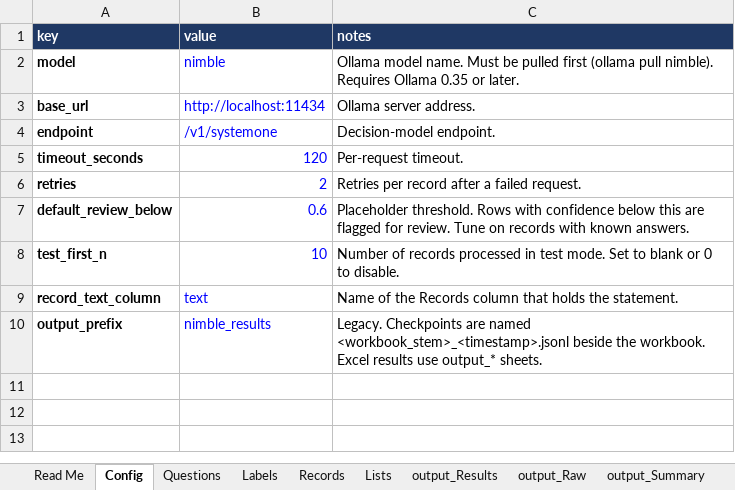
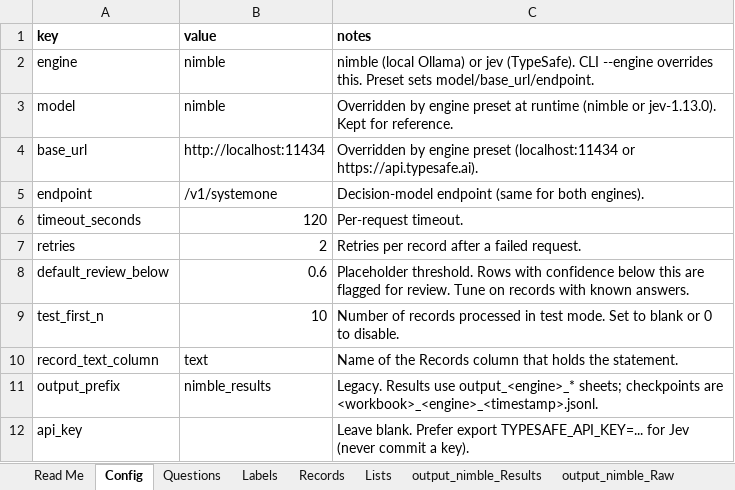
Before and after one commit to ranga291257/nimble_plant, an Excel workbook: nimble_classifier_workbook.xlsx, sheet Config, drawn as a sheet; values as stored, in another font and other column widths than the file's, no borders; addresses are those after the commit; the diff names each change by its address in the sheet, - before the commit and + after, or states it on an @@ line.

```diff
--- a/nimble_classifier_workbook.xlsx (sheet Config)
+++ b/nimble_classifier_workbook.xlsx (sheet Config)
-sheet tab: output_Results
+sheet tab: output_nimble_Results
-sheet tab: output_Raw
+sheet tab: output_nimble_Raw
@@ A1:C1 fill: #1F3864 → none, text colour: #FFFFFF → black @@
+row 2: engine | nimble | nimble (local Ollama) or jev (TypeSafe). CLI --engine overrides this. Preset sets model/base_url/endpoint.
-A3:A11 bold: on
+A3:A11 bold: off
-B3:B11 text colour: #0000FF
+B3:B11 text colour: black
-C3 (notes): Ollama model name. Must be pulled first (ollama pull nimble). Requires Ollama 0.35 or later.
+C3 (notes): Overridden by engine preset at runtime (nimble or jev-1.13.0). Kept for reference.
-C4 (notes): Ollama server address.
+C4 (notes): Overridden by engine preset (localhost:11434 or https://api.typesafe.ai).
-C5 (notes): Decision-model endpoint.
+C5 (notes): Decision-model endpoint (same for both engines).
-C11 (notes): Legacy. Checkpoints are named <workbook_stem>_<timestamp>.jsonl beside the workbook. Excel results use output_* sheets.
+C11 (notes): Legacy. Results use output_<engine>_* sheets; checkpoints are <workbook>_<engine>_<timestamp>.jsonl.
+row 12: api_key |  | Leave blank. Prefer export TYPESAFE_API_KEY=... for Jev (never commit a key).
```
Also changed, not shown: sheet Read Me, sheet output_nimble_Run_info, sheet output_nimble_Results, sheet output_nimble_Summary, sheet output_nimble_Raw, other sheet tabs, 5 other files.
